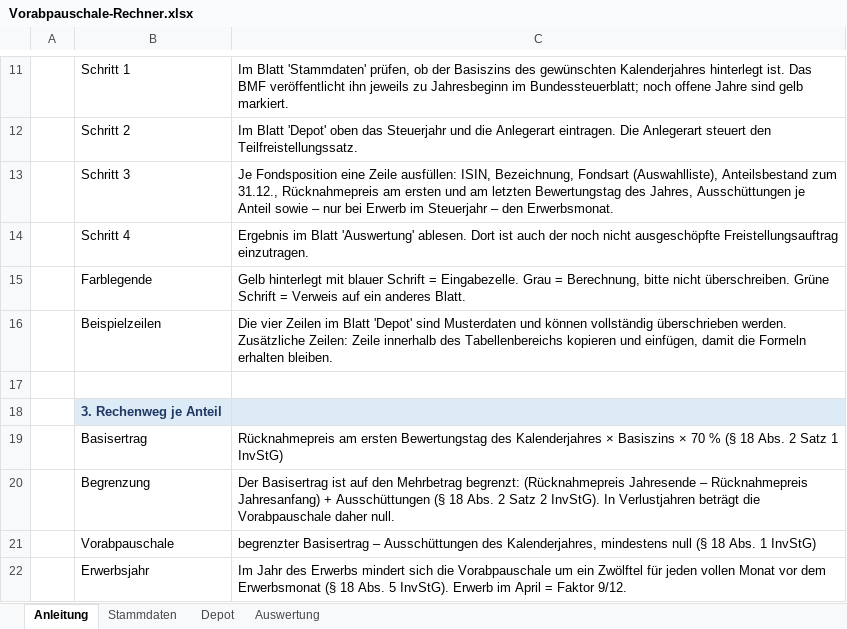
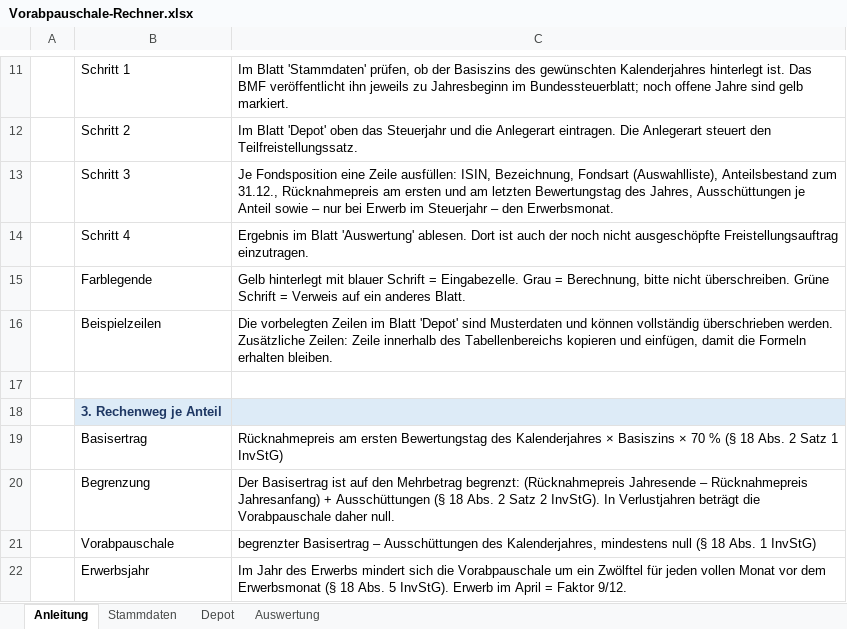
Before and after one commit to peterbernauer/Test, an Excel workbook: Vorabpauschale-Rechner.xlsx, sheet Anleitung, drawn as a sheet; only a part is shown, gaps mark what is left out; values as stored, in another font and other column widths than the file's, no borders; the diff names each change by its address in the sheet, - before the commit and + after, or states it on an @@ line.

```diff
--- a/Vorabpauschale-Rechner.xlsx (sheet Anleitung)
+++ b/Vorabpauschale-Rechner.xlsx (sheet Anleitung)
-C16: Die vier Zeilen im…
+C16: Die vorbelegten Zeilen im…
```
Also changed, not shown: sheet Depot, 5 other files.
